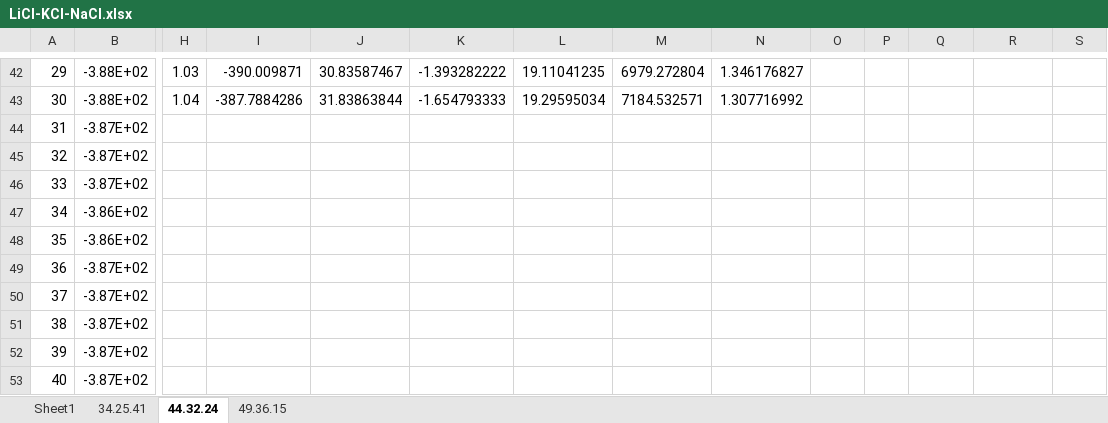
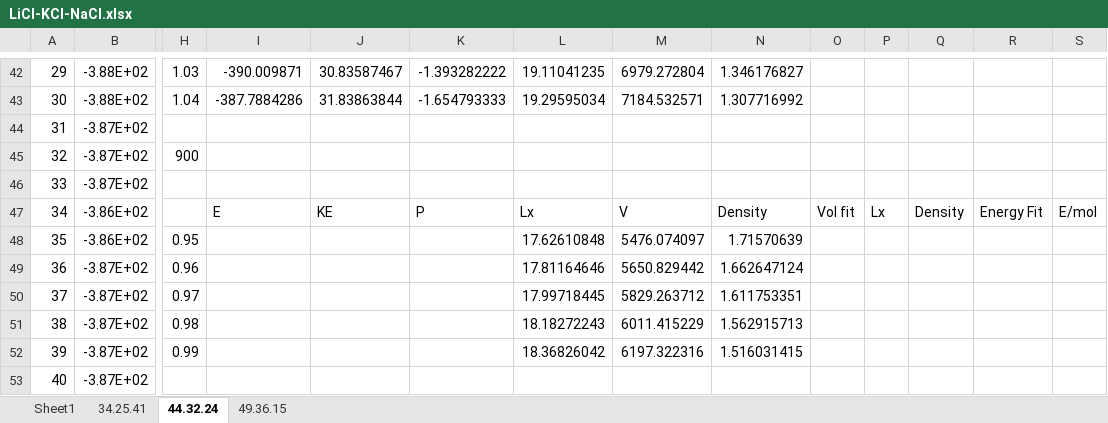
Before and after one commit to benbeeler/spreadsheets, an Excel workbook: SALT/LiCl-KCl-NaCl.xlsx, sheet 44.32.24, drawn as a sheet; only a part is shown, gaps mark what is left out; values as stored, in another font and other column widths than the file's, no borders; charts and pictures not drawn; the diff covers the shown part only; the diff names each change by its address in the sheet, - before the commit and + after, or states it on an @@ line.

```diff
--- a/SALT/LiCl-KCl-NaCl.xlsx (sheet 44.32.24)
+++ b/SALT/LiCl-KCl-NaCl.xlsx (sheet 44.32.24)
-H45: (empty)
+H45: 900
-I47: (empty)
+I47: E
-J47: (empty)
+J47: KE
-K47: (empty)
+K47: P
-L47: (empty)
+L47: Lx
-M47: (empty)
+M47: V
-N47: (empty)
+N47: Density
-O47: (empty)
+O47: Vol fit
-P47: (empty)
+P47: Lx
-Q47: (empty)
+Q47: Density
-R47: (empty)
+R47: Energy Fit
-S47: (empty)
+S47: E/mol
-H48: (empty)
+H48: 0.95
-L48: (empty)
+L48: 17.62610848
-M48: (empty)
+M48: 5476.074097
-N48: (empty)
+N48: 1.71570639
-H49: (empty)
+H49: 0.96
-L49: (empty)
+L49: 17.81164646
-M49: (empty)
+M49: 5650.829442
-N49: (empty)
+N49: 1.662647124
-H50: (empty)
+H50: 0.97
-L50: (empty)
+L50: 17.99718445
-M50: (empty)
+M50: 5829.263712
-N50: (empty)
+N50: 1.611753351
-H51: (empty)
+H51: 0.98
-L51: (empty)
+L51: 18.18272243
-M51: (empty)
+M51: 6011.415229
-N51: (empty)
+N51: 1.562915713
-H52: (empty)
+H52: 0.99
-L52: (empty)
+L52: 18.36826042
-M52: (empty)
+M52: 6197.322316
-N52: (empty)
+N52: 1.516031415
```
Also changed, not shown: 4 added rows, 4 removed rows and 55 edited cells elsewhere in this sheet, sheet 34.25.41, sheet 49.36.15, formulas that keep their value, H20_Cysteine/h20+o_long.xlsx, SALT/Zmethod_KCl.xlsx, 3 other files.
